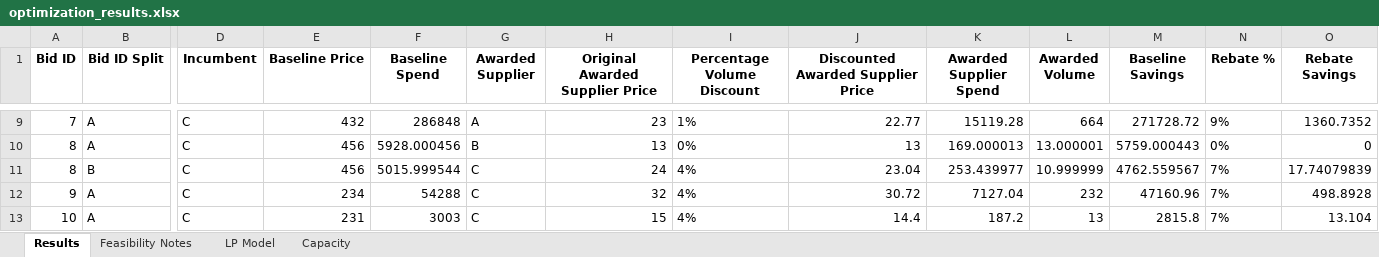
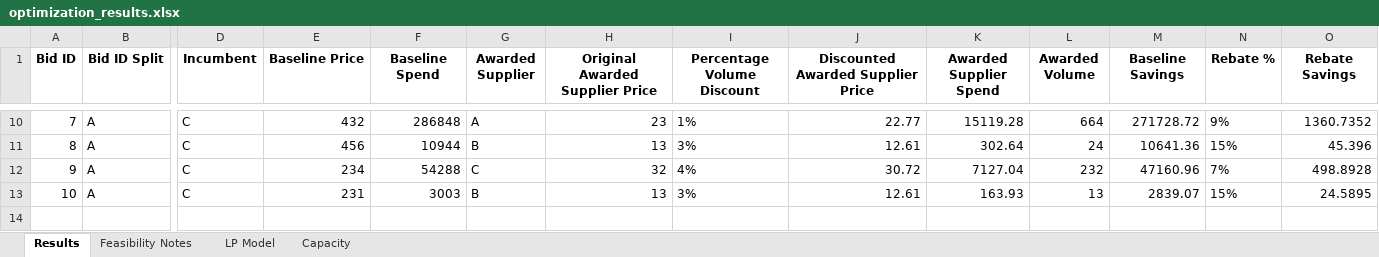
Before and after one commit to peytonwates24/RFP_Analysis_Automation2, an Excel workbook: optimization_results.xlsx, sheet Results, drawn as a sheet; only a part is shown, gaps mark what is left out; values as stored, in another font and other column widths than the file's, no borders; removed rows and columns are numbered as before the commit, all else as after; rows hold the shown columns only; the diff covers the shown part only; the diff names each change by its address in the sheet, - before the commit and + after, or states it on an @@ line.

Commit message:
updates to % of volume awarded rule

```diff
--- a/optimization_results.xlsx (sheet Results)
+++ b/optimization_results.xlsx (sheet Results)
-F11 (Baseline Spend): 5928.000456
+F11 (Baseline Spend): 10944
-I11 (Percentage Volume Discount): 0%
+I11 (Percentage Volume Discount): 3%
-J11: 13
+J11: 12.61
-K11 (Awarded Supplier Spend): 169.000013
+K11 (Awarded Supplier Spend): 302.64
-L11 (Awarded Volume): 13.000001
+L11 (Awarded Volume): 24
-M11 (Baseline Savings): 5759.000443
+M11 (Baseline Savings): 10641.36
-N11 (Rebate %): 0%
+N11 (Rebate %): 15%
-O11 (Rebate Savings): 0
+O11 (Rebate Savings): 45.396
-row 11: 8 | B | C | 456 | 5015.999544 | C | 24 | 4% | 23.04 | 253.439977 | 10.999999 | 4762.559567 | 7% | 17.74079839
-G13 (Awarded Supplier): C
+G13 (Awarded Supplier): B
-H13 (Original Awarded Supplier Price): 15
+H13 (Original Awarded Supplier Price): 13
-I13 (Percentage Volume Discount): 4%
+I13 (Percentage Volume Discount): 3%
-J13: 14.4
+J13: 12.61
-K13 (Awarded Supplier Spend): 187.2
+K13 (Awarded Supplier Spend): 163.93
-M13 (Baseline Savings): 2815.8
+M13 (Baseline Savings): 2839.07
-N13 (Rebate %): 7%
+N13 (Rebate %): 15%
-O13 (Rebate Savings): 13.104
+O13 (Rebate Savings): 24.5895
```
Also changed, not shown: 2 added rows, 1 removed row and 31 edited cells elsewhere in this sheet, sheet LP Model, 2 other files.
